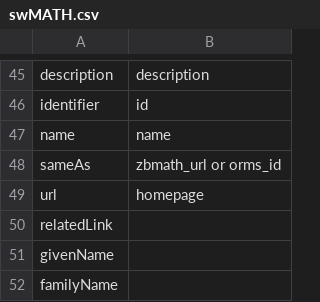
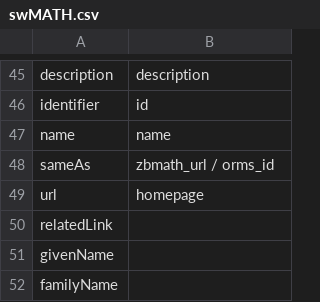
Before and after one commit to codemeta/codemeta, a CSV file: crosswalks/swMATH.csv, drawn as a sheet; only a part is shown, gaps mark what is left out.

Commit message:
Update crosswalks/swMATH.csv
Co-authored-by: Val Lorentz <progval+github@progval.net>

```diff
--- a/crosswalks/swMATH.csv
+++ b/crosswalks/swMATH.csv
@@ -47,3 +47,3 @@ identifier,id
 name,name
-sameAs,zbmath_url or orms_id
+sameAs,zbmath_url / orms_id
 url,homepage
```
